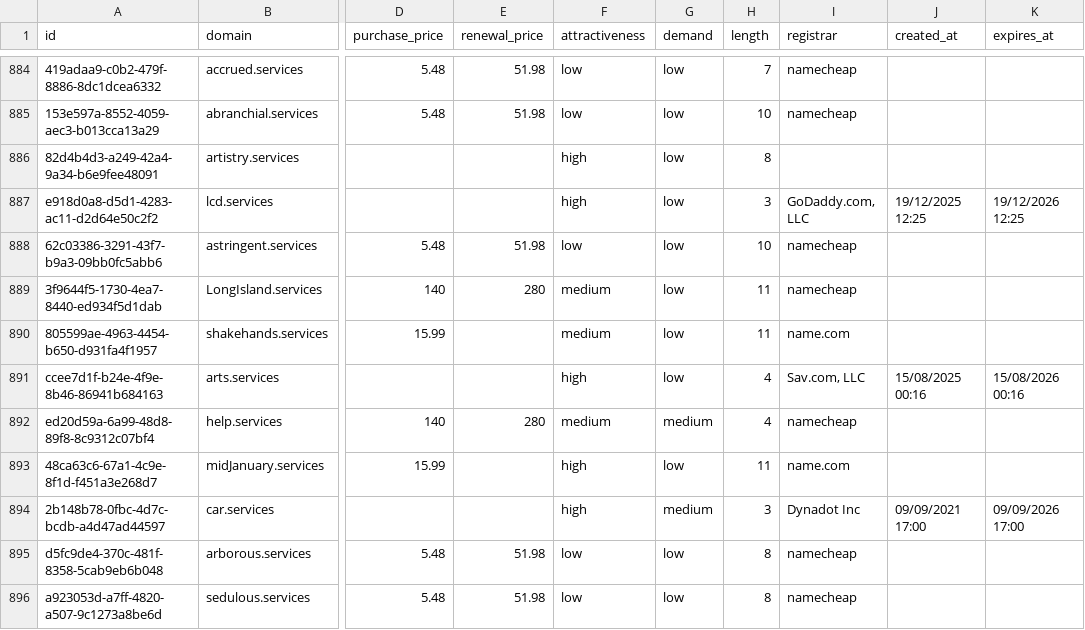
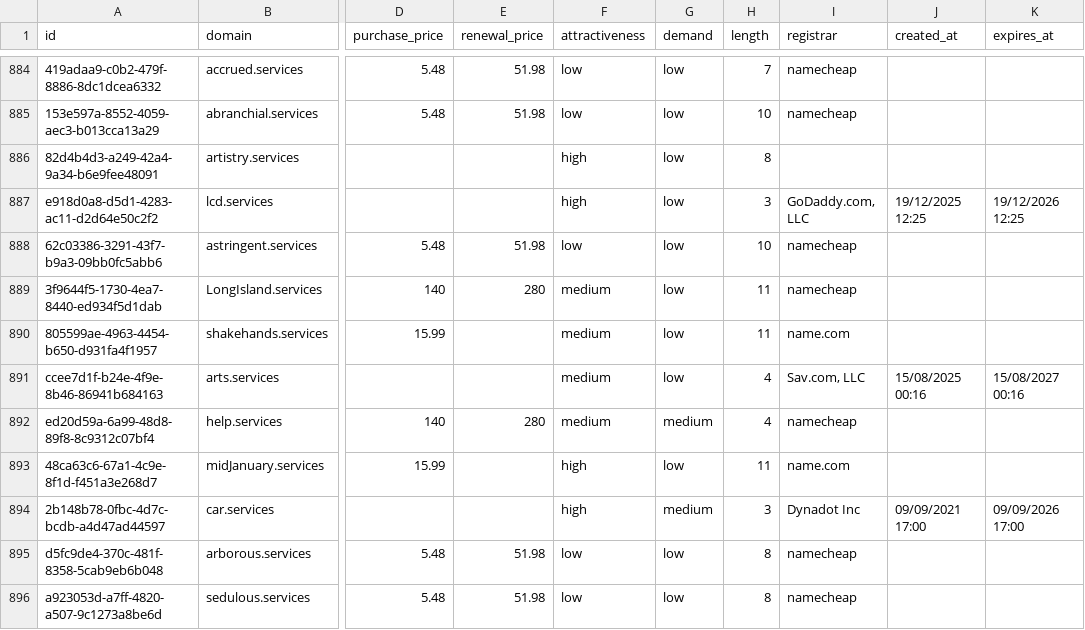
Before and after one commit to UniqueDomains/services-oneword-domains, a CSV file: services.csv, drawn as a sheet; only a part is shown, gaps mark what is left out; the diff names each change by its address in the sheet, - before the commit and + after, or states it on an @@ line.

Commit message:
Domains update

```diff
--- a/services.csv
+++ b/services.csv
-F891 (attractiveness): high
+F891 (attractiveness): medium
-K891 (expires_at): 15/08/2026 00:16
+K891 (expires_at): 15/08/2027 00:16
```
Also changed, not shown: 4 other files.
